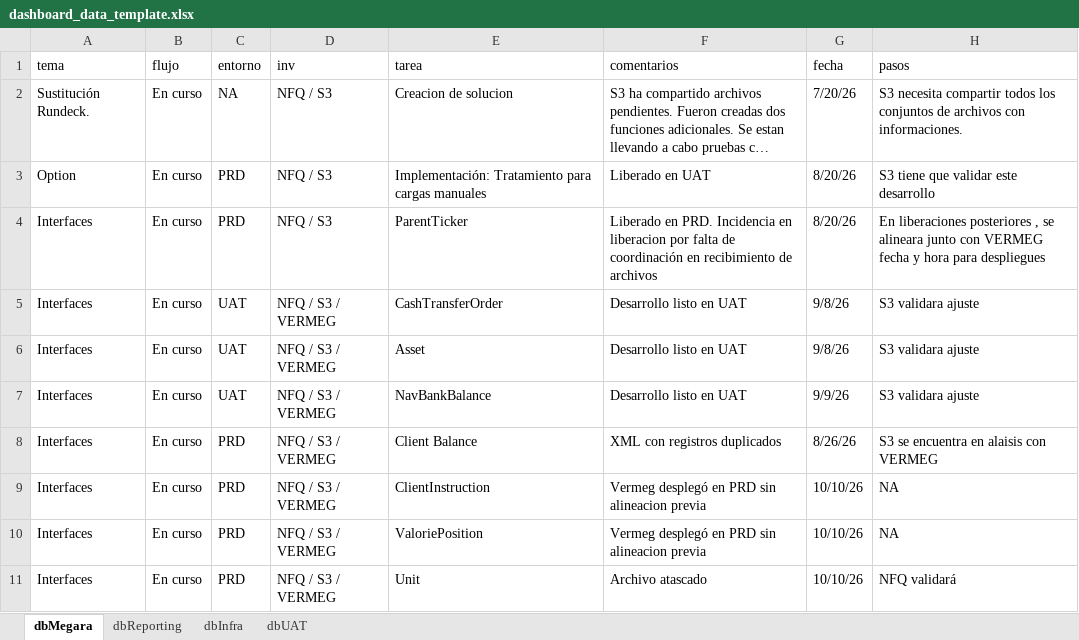
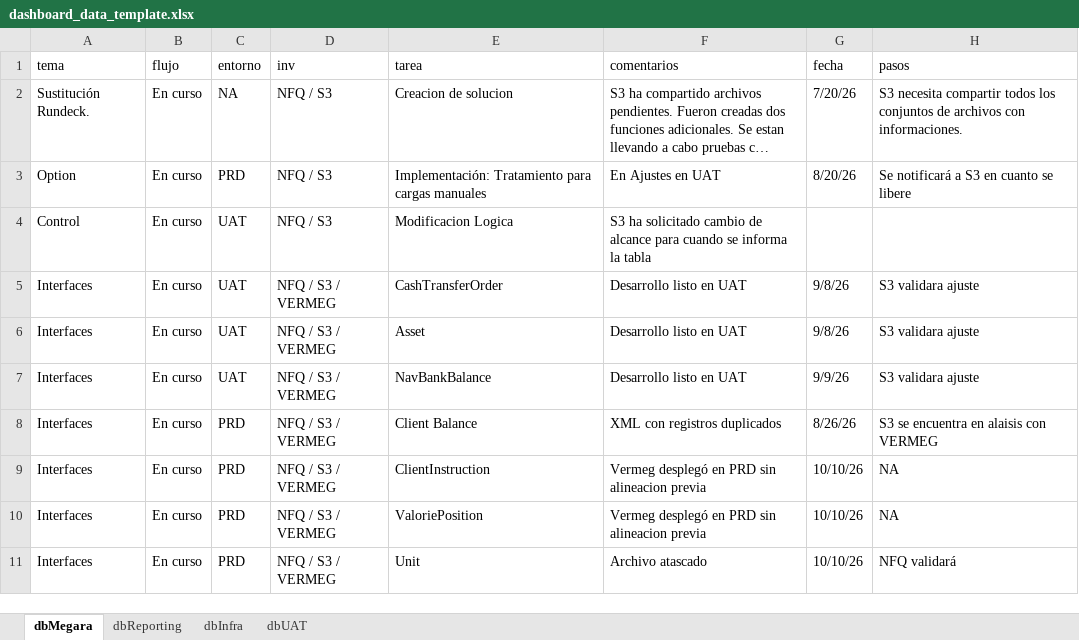
Before and after one commit to MarcoPichardoNFQ/status, an Excel workbook: dashboard_data_template.xlsx, sheet dbMegara, drawn as a sheet; long unchanged cells end in …; values as stored, in another font and other column widths than the file's, no borders; removed rows and columns are numbered as before the commit, all else as after; the diff names each change by its address in the sheet, - before the commit and + after, or states it on an @@ line.

Commit message:
cambios

```diff
--- a/dashboard_data_template.xlsx (sheet dbMegara)
+++ b/dashboard_data_template.xlsx (sheet dbMegara)
-F3 (comentarios): Liberado en UAT
+F3 (comentarios): En Ajustes en UAT
-H3 (pasos): S3 tiene que validar este desarrollo
+H3 (pasos): Se notificará a S3 en cuanto se libere
-row 4: Interfaces | En curso | PRD | NFQ / S3 | ParentTicker | Liberado en PRD. Incidencia en liberacion por falta de coordinación en recibimiento de archivos | 8/20/26 | En liberaciones posteriores , se alineara junto con VERMEG fecha y hora para despliegues
+row 4: Control | En curso | UAT | NFQ / S3 | Modificacion Logica | S3 ha solicitado cambio de alcance para cuando se informa la tabla
```
Also changed, not shown: sheet dbReporting, 1 other file.
